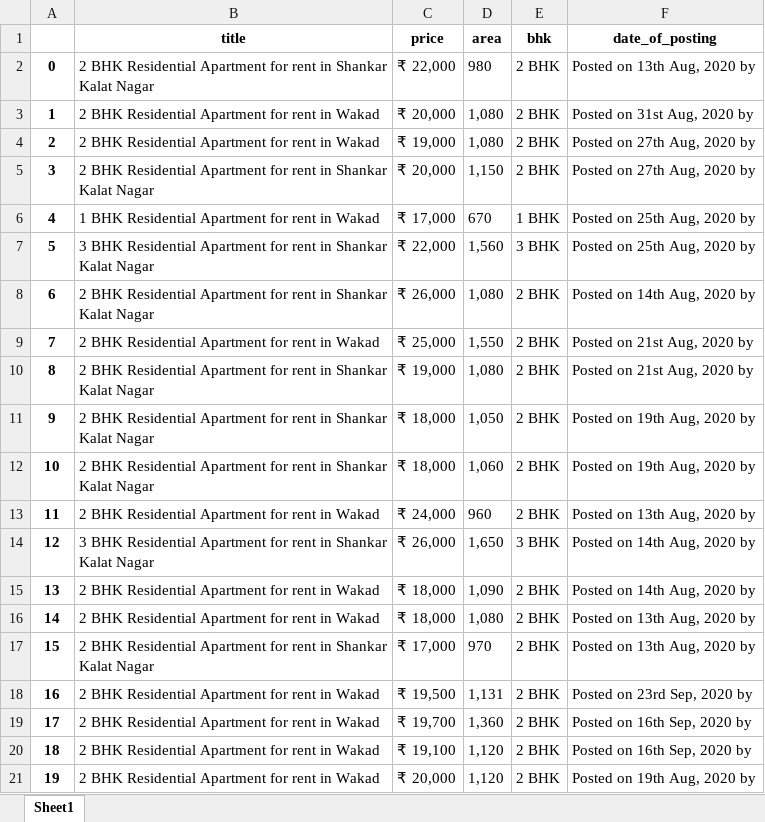
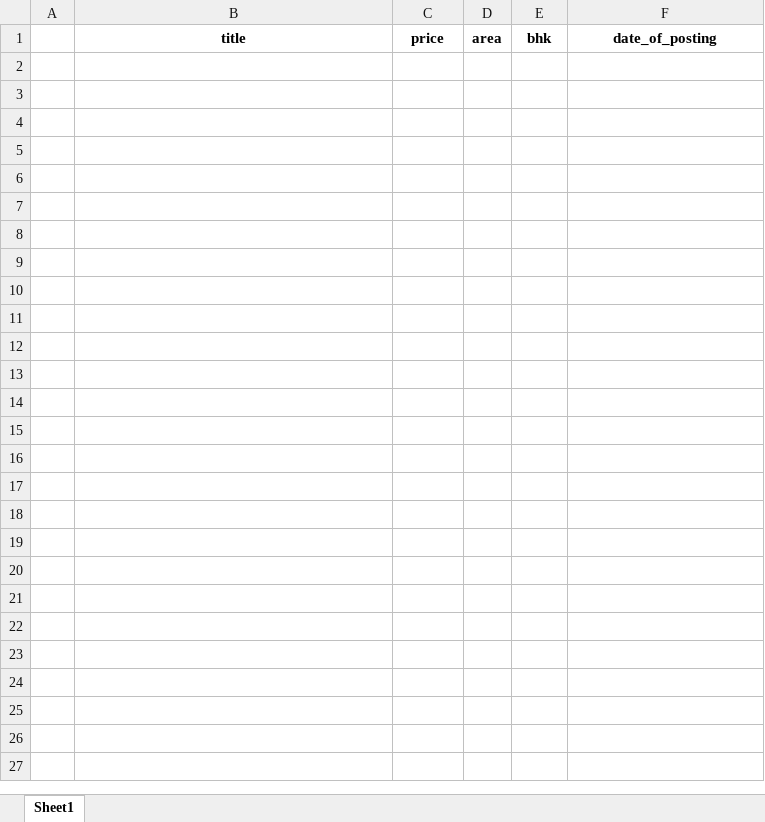
Before and after one commit to rithikb24/digiowner, an Excel workbook: scraper99/scraper99/wakad01.xlsx, sheet Sheet1, drawn as a sheet; only a part is shown; values as stored, in another font and other column widths than the file's, no borders; the diff covers the shown part only; the diff names each change by its address in the sheet, - before the commit and + after, or states it on an @@ line.

```diff
--- a/scraper99/scraper99/wakad01.xlsx (sheet Sheet1)
+++ b/scraper99/scraper99/wakad01.xlsx (sheet Sheet1)
-row 2: 0 | 2 BHK Residential Apartment for rent in Shankar Kalat Nagar | ₹ 22,000 | 980 | 2 BHK | Posted on 13th Aug, 2020 by
-row 3: 1 | 2 BHK Residential Apartment for rent in Wakad | ₹ 20,000 | 1,080 | 2 BHK | Posted on 31st Aug, 2020 by
-row 4: 2 | 2 BHK Residential Apartment for rent in Wakad | ₹ 19,000 | 1,080 | 2 BHK | Posted on 27th Aug, 2020 by
-row 5: 3 | 2 BHK Residential Apartment for rent in Shankar Kalat Nagar | ₹ 20,000 | 1,150 | 2 BHK | Posted on 27th Aug, 2020 by
-row 6: 4 | 1 BHK Residential Apartment for rent in Wakad | ₹ 17,000 | 670 | 1 BHK | Posted on 25th Aug, 2020 by
-row 7: 5 | 3 BHK Residential Apartment for rent in Shankar Kalat Nagar | ₹ 22,000 | 1,560 | 3 BHK | Posted on 25th Aug, 2020 by
-row 8: 6 | 2 BHK Residential Apartment for rent in Shankar Kalat Nagar | ₹ 26,000 | 1,080 | 2 BHK | Posted on 14th Aug, 2020 by
-row 9: 7 | 2 BHK Residential Apartment for rent in Wakad | ₹ 25,000 | 1,550 | 2 BHK | Posted on 21st Aug, 2020 by
-row 10: 8 | 2 BHK Residential Apartment for rent in Shankar Kalat Nagar | ₹ 19,000 | 1,080 | 2 BHK | Posted on 21st Aug, 2020 by
-row 11: 9 | 2 BHK Residential Apartment for rent in Shankar Kalat Nagar | ₹ 18,000 | 1,050 | 2 BHK | Posted on 19th Aug, 2020 by
-row 12: 10 | 2 BHK Residential Apartment for rent in Shankar Kalat Nagar | ₹ 18,000 | 1,060 | 2 BHK | Posted on 19th Aug, 2020 by
-row 13: 11 | 2 BHK Residential Apartment for rent in Wakad | ₹ 24,000 | 960 | 2 BHK | Posted on 13th Aug, 2020 by
-row 14: 12 | 3 BHK Residential Apartment for rent in Shankar Kalat Nagar | ₹ 26,000 | 1,650 | 3 BHK | Posted on 14th Aug, 2020 by
-row 15: 13 | 2 BHK Residential Apartment for rent in Wakad | ₹ 18,000 | 1,090 | 2 BHK | Posted on 14th Aug, 2020 by
-row 16: 14 | 2 BHK Residential Apartment for rent in Wakad | ₹ 18,000 | 1,080 | 2 BHK | Posted on 13th Aug, 2020 by
-row 17: 15 | 2 BHK Residential Apartment for rent in Shankar Kalat Nagar | ₹ 17,000 | 970 | 2 BHK | Posted on 13th Aug, 2020 by
-row 18: 16 | 2 BHK Residential Apartment for rent in Wakad | ₹ 19,500 | 1,131 | 2 BHK | Posted on 23rd Sep, 2020 by
-row 19: 17 | 2 BHK Residential Apartment for rent in Wakad | ₹ 19,700 | 1,360 | 2 BHK | Posted on 16th Sep, 2020 by
-row 20: 18 | 2 BHK Residential Apartment for rent in Wakad | ₹ 19,100 | 1,120 | 2 BHK | Posted on 16th Sep, 2020 by
-row 21: 19 | 2 BHK Residential Apartment for rent in Wakad | ₹ 20,000 | 1,120 | 2 BHK | Posted on 19th Aug, 2020 by
```
Also changed, not shown: 11 removed rows elsewhere in this sheet, 4 other files.
